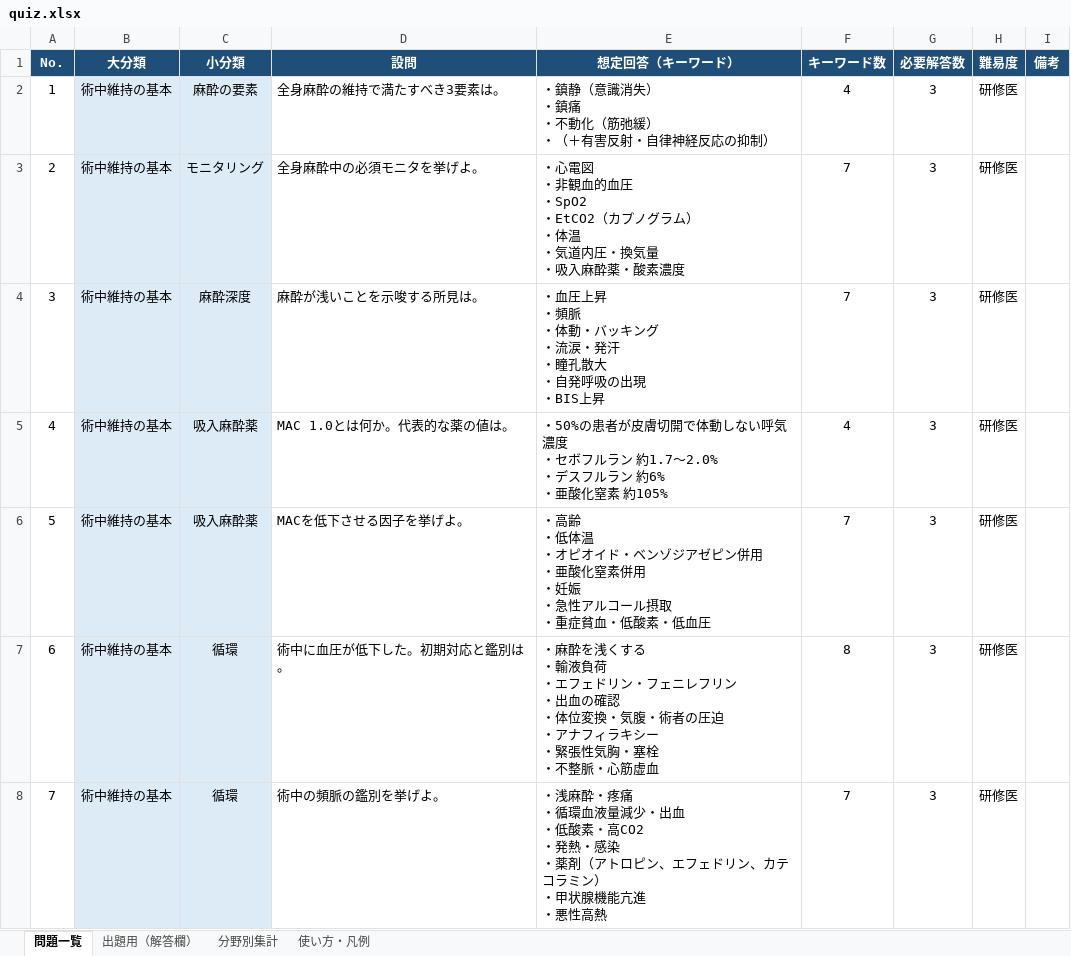
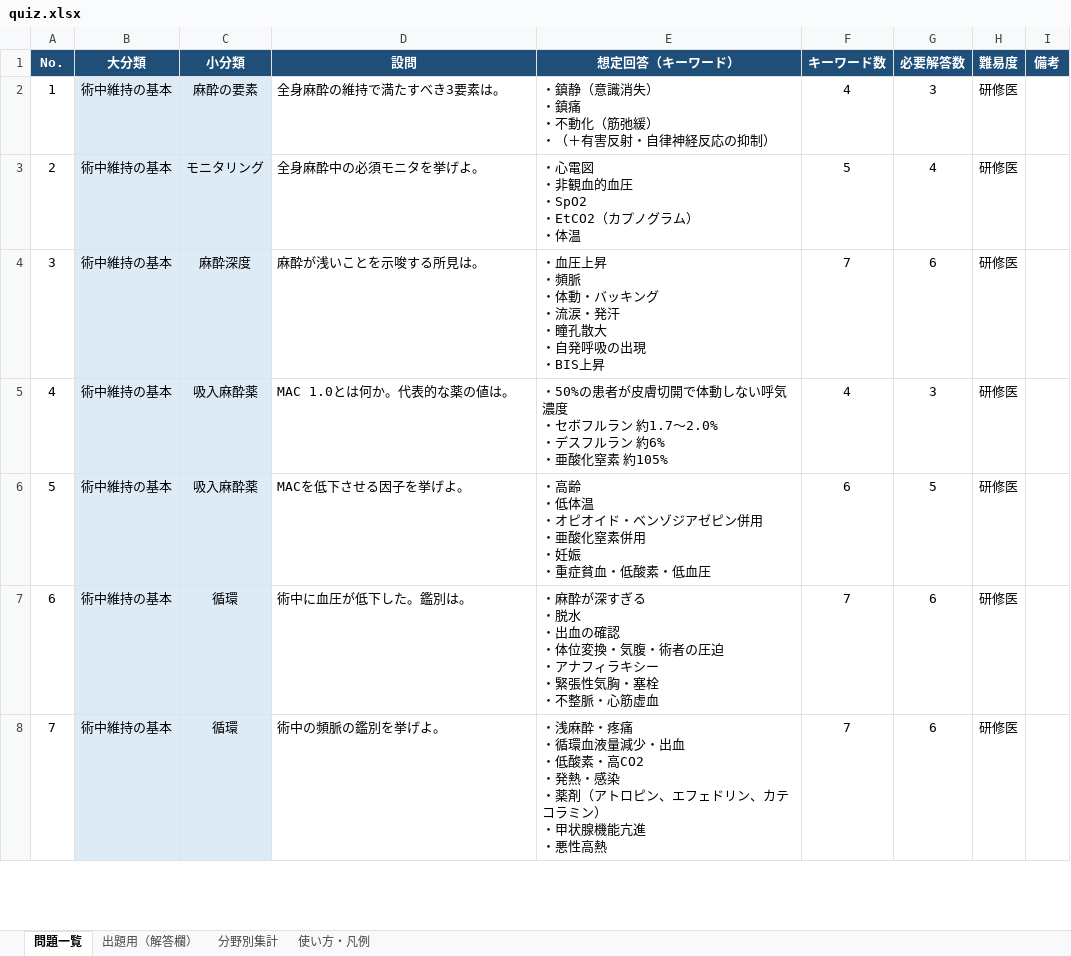
Before and after one commit to shinjiigamd-dotcom/anesthesia-quiz, an Excel workbook: quiz.xlsx, sheet 問題一覧, drawn as a sheet; only a part is shown; values as stored, in another font and other column widths than the file's, no borders; charts and pictures not drawn; ↵ is a line break in a cell; the diff covers the shown part only; the diff names each change by its address in the sheet, - before the commit and + after, or states it on an @@ line.

Commit message:
Add files via upload

```diff
--- a/quiz.xlsx (sheet 問題一覧)
+++ b/quiz.xlsx (sheet 問題一覧)
-E3 (想定回答（キーワード）): …・体温 ↵ ・気道内圧・換気量 ↵ ・吸入麻酔薬・酸素濃度
+E3 (想定回答（キーワード）): …・体温
-F3 (キーワード数): 7
+F3 (キーワード数): 5
-G3 (必要解答数): 3
+G3 (必要解答数): 4
-G4 (必要解答数): 3
+G4 (必要解答数): 6
-E6 (想定回答（キーワード）): …妊娠 ↵ ・急性アルコール摂取 ↵ ・重症貧血…
+E6 (想定回答（キーワード）): …妊娠 ↵ ・重症貧血…
-F6 (キーワード数): 7
+F6 (キーワード数): 6
-G6 (必要解答数): 3
+G6 (必要解答数): 5
-D7 (設問): 術中に血圧が低下した。初期対応と鑑別は。
+D7 (設問): 術中に血圧が低下した。鑑別は。
-E7 (想定回答（キーワード）): ・麻酔を浅くする ↵ ・輸液負荷 ↵ ・エフェドリン・フェニレフリン ↵ ・出血…
+E7 (想定回答（キーワード）): ・麻酔が深すぎる ↵ ・脱水 ↵ ・出血…
-F7 (キーワード数): 8
+F7 (キーワード数): 7
-G7:G8 (必要解答数): 3
+G7:G8 (必要解答数): 6
```
Also changed, not shown: 998 edited cells and cell formats elsewhere in this sheet, sheet 出題用（解答欄）, sheet 分野別集計, sheet 使い方・凡例, formulas that keep their value, charts or pictures.
